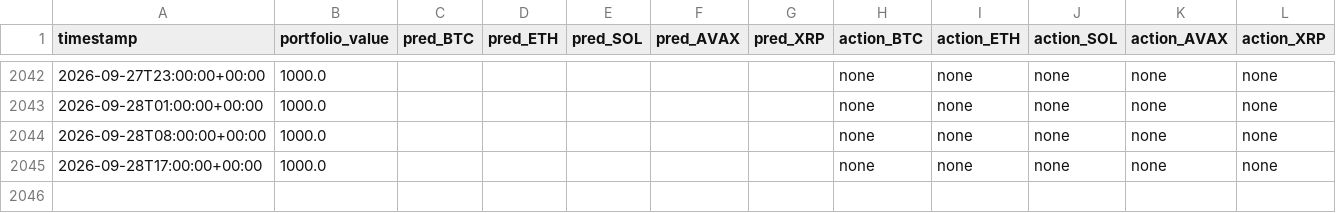
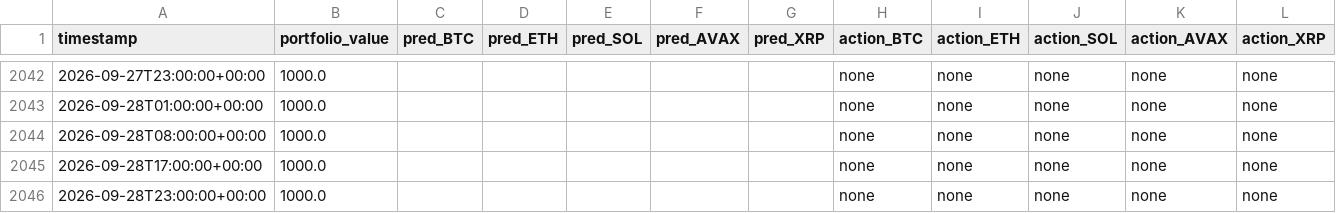
Before and after one commit to MaximeBre/hl-carry, a CSV file: outputs/performance_log.csv, drawn as a sheet; only a part is shown, gaps mark what is left out; the diff names each change by its address in the sheet, - before the commit and + after, or states it on an @@ line.

```diff
--- a/outputs/performance_log.csv
+++ b/outputs/performance_log.csv
+row 2046: 2026-09-28T23:00:00+00:00 | 1000.0 |  |  |  |  |  | none | none | none | none | none
```
Also changed, not shown: 2 other files.
